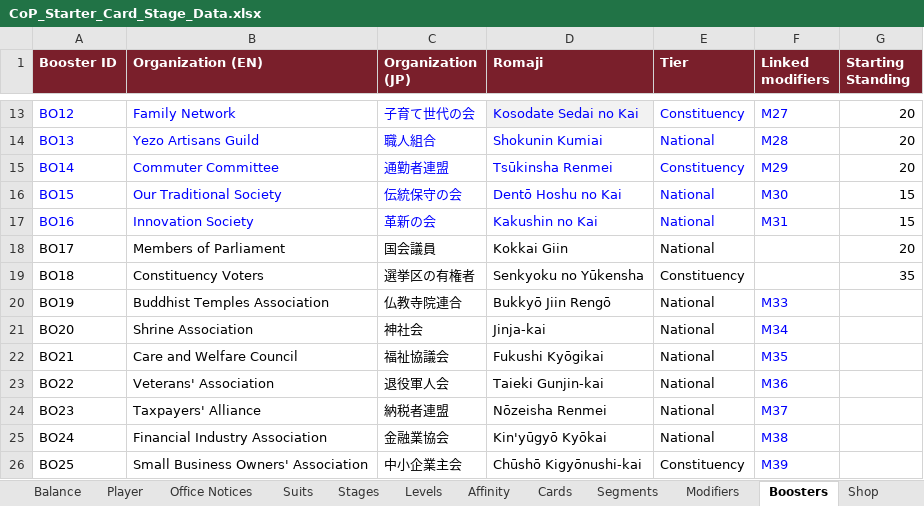
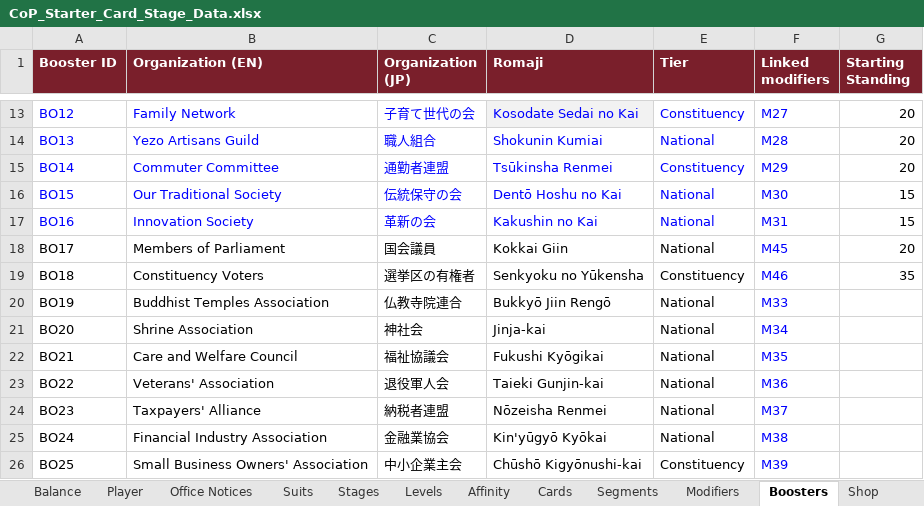
Before and after one commit to Lotusmonogatari/CoP-Deckbuilder, an Excel workbook: design/CoP_Starter_Card_Stage_Data.xlsx, sheet Boosters, drawn as a sheet; only a part is shown, gaps mark what is left out; values as stored, in another font and other column widths than the file's, no borders; the diff names each change by its address in the sheet, - before the commit and + after, or states it on an @@ line.

```diff
--- a/design/CoP_Starter_Card_Stage_Data.xlsx (sheet Boosters)
+++ b/design/CoP_Starter_Card_Stage_Data.xlsx (sheet Boosters)
-F18 (Linked modifiers): (empty)
+F18 (Linked modifiers): M45
-F19 (Linked modifiers): (empty)
+F19 (Linked modifiers): M46
```
Also changed, not shown: sheet Modifiers, 4 other files.
